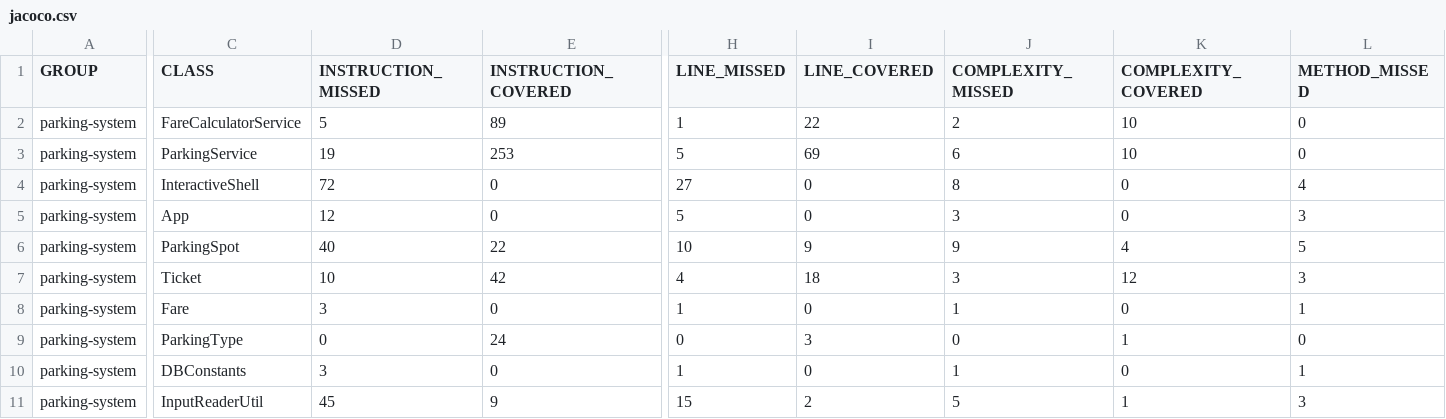
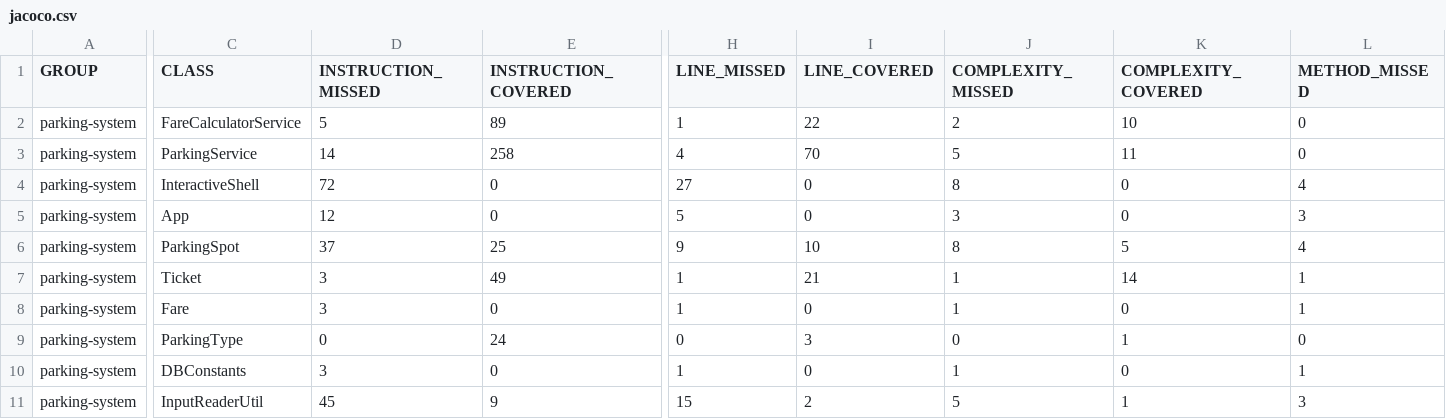
Before and after one commit to HantWane/MAREZ_Antoine_tester_java, a CSV file: target/site/jacoco/jacoco.csv, drawn as a sheet; only a part is shown, gaps mark what is left out; the diff covers the shown part only; the diff names each change by its address in the sheet, - before the commit and + after, or states it on an @@ line.

```diff
--- a/target/site/jacoco/jacoco.csv
+++ b/target/site/jacoco/jacoco.csv
-D3 (INSTRUCTION_MISSED): 19
+D3 (INSTRUCTION_MISSED): 14
-E3 (INSTRUCTION_COVERED): 253
+E3 (INSTRUCTION_COVERED): 258
-H3 (LINE_MISSED): 5
+H3 (LINE_MISSED): 4
-I3 (LINE_COVERED): 69
+I3 (LINE_COVERED): 70
-J3 (COMPLEXITY_MISSED): 6
+J3 (COMPLEXITY_MISSED): 5
-K3 (COMPLEXITY_COVERED): 10
+K3 (COMPLEXITY_COVERED): 11
-D6 (INSTRUCTION_MISSED): 40
+D6 (INSTRUCTION_MISSED): 37
-E6 (INSTRUCTION_COVERED): 22
+E6 (INSTRUCTION_COVERED): 25
-H6 (LINE_MISSED): 10
+H6 (LINE_MISSED): 9
-I6 (LINE_COVERED): 9
+I6 (LINE_COVERED): 10
-J6 (COMPLEXITY_MISSED): 9
+J6 (COMPLEXITY_MISSED): 8
-K6 (COMPLEXITY_COVERED): 4
+K6 (COMPLEXITY_COVERED): 5
-L6 (METHOD_MISSED): 5
+L6 (METHOD_MISSED): 4
-D7 (INSTRUCTION_MISSED): 10
+D7 (INSTRUCTION_MISSED): 3
-E7 (INSTRUCTION_COVERED): 42
+E7 (INSTRUCTION_COVERED): 49
-H7 (LINE_MISSED): 4
+H7 (LINE_MISSED): 1
-I7 (LINE_COVERED): 18
+I7 (LINE_COVERED): 21
-J7 (COMPLEXITY_MISSED): 3
+J7 (COMPLEXITY_MISSED): 1
-K7 (COMPLEXITY_COVERED): 12
+K7 (COMPLEXITY_COVERED): 14
-L7 (METHOD_MISSED): 3
+L7 (METHOD_MISSED): 1
```
Also changed, not shown: 24 edited cells elsewhere in this file, 50 other files.
